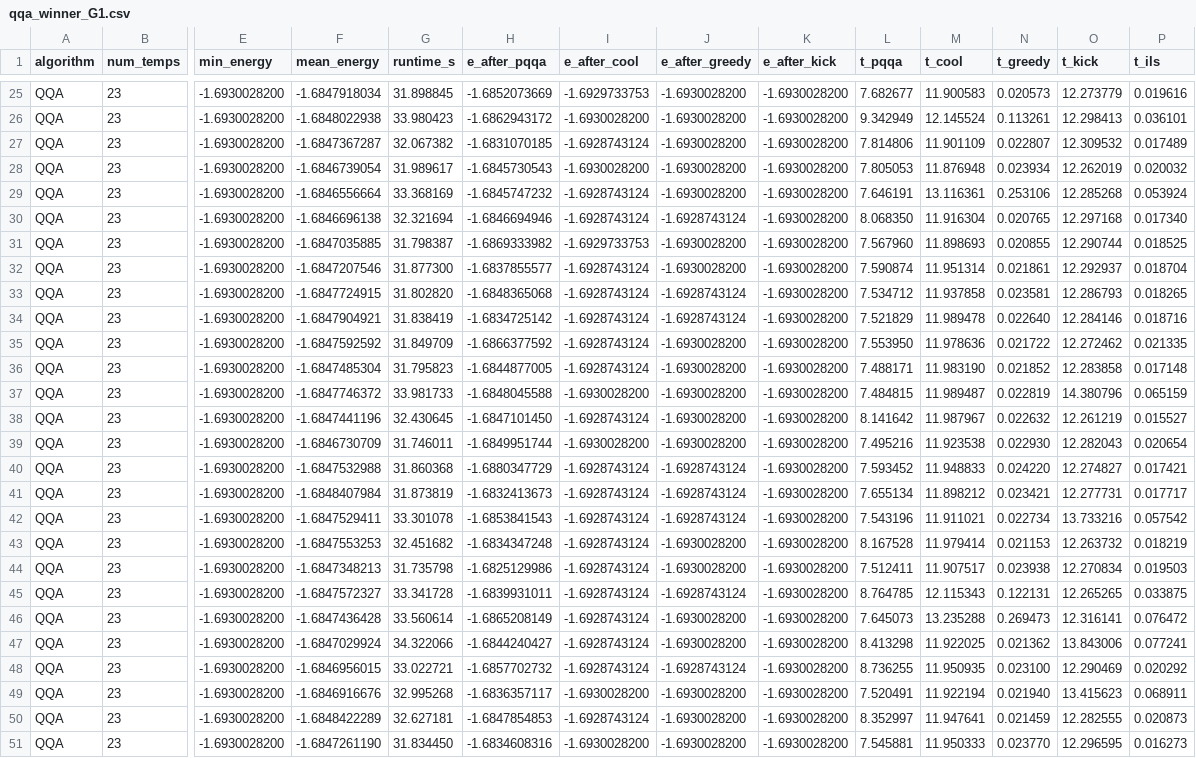
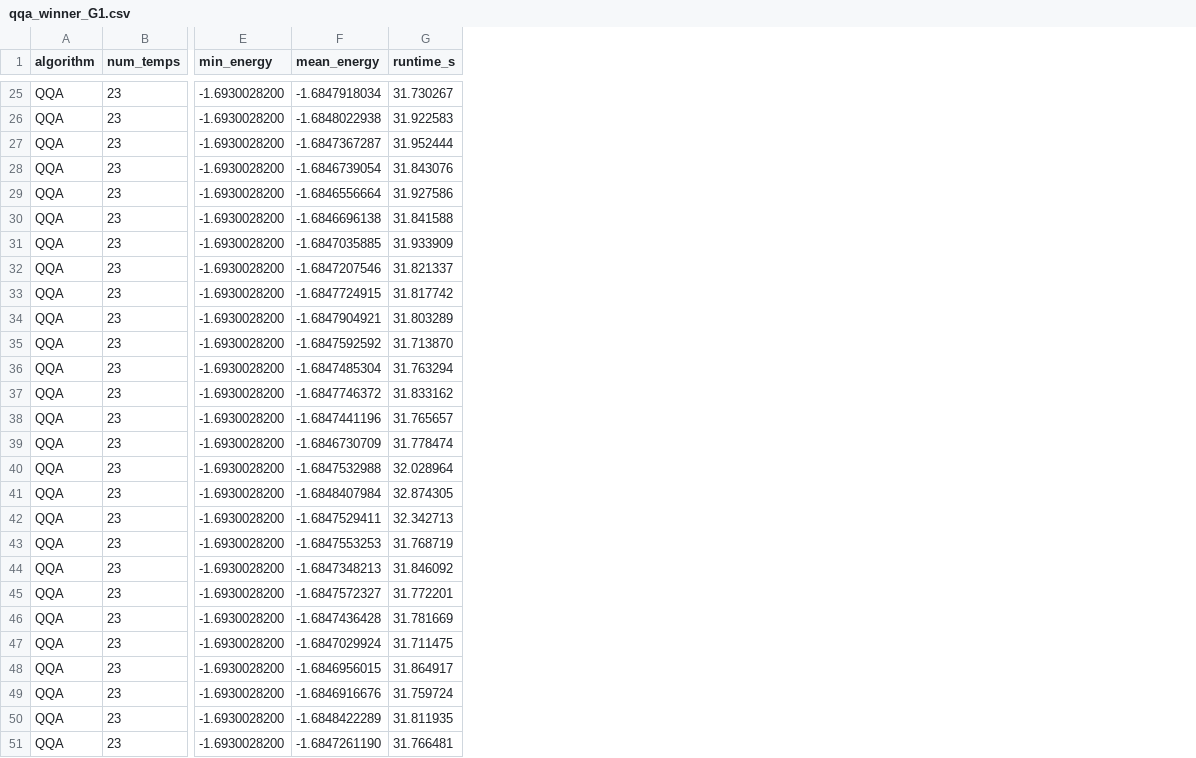
Before and after one commit to Yuma-Ichikawa/MLMC_optimization, a CSV file: Reproduction/fresh_runs/winning/qqa_winner_G1.csv, drawn as a sheet; only a part is shown, gaps mark what is left out; the diff covers the shown part only; the diff names each change by its address in the sheet, - before the commit and + after, or states it on an @@ line.

```diff
--- a/Reproduction/fresh_runs/winning/qqa_winner_G1.csv
+++ b/Reproduction/fresh_runs/winning/qqa_winner_G1.csv
-column H (e_after_pqqa), rows 25-51: -1.6852073669 | -1.6862943172 | -1.6831070185 | -1.6845730543 | -1.6845747232 | -1.6846694946 | -1.6869333982 | -1.6837855577 | -1.6848365068 | -1.6834725142 | -1.6866377592 | -1.6844877005 | -1.6848045588 | -1.6847101450 | -1.6849951744 | -1.6880347729 | -1.6832413673 | -1.6853841543 | -1.6834347248 | -1.6825129986 | -1.6839931011 | -1.6865208149 | -1.6844240427 | -1.6857702732 | -1.6836357117 | -1.6847854853 | -1.6834608316
-column I (e_after_cool), rows 25-51: -1.6929733753 | -1.6930028200 | -1.6928743124 | -1.6930028200 | -1.6928743124 | -1.6928743124 | -1.6929733753 | -1.6928743124 | -1.6928743124 | -1.6928743124 | -1.6928743124 | -1.6928743124 | -1.6930028200 | -1.6928743124 | -1.6930028200 | -1.6928743124 | -1.6928743124 | -1.6928743124 | -1.6928743124 | -1.6928743124 | -1.6928743124 | -1.6928743124 | -1.6928743124 | -1.6928743124 | -1.6930028200 | -1.6928743124 | -1.6930028200
-column J (e_after_greedy), rows 25-51: -1.6930028200 | -1.6930028200 | -1.6930028200 | -1.6930028200 | -1.6930028200 | -1.6928743124 | -1.6930028200 | -1.6930028200 | -1.6928743124 | -1.6928743124 | -1.6930028200 | -1.6930028200 | -1.6930028200 | -1.6930028200 | -1.6930028200 | -1.6928743124 | -1.6928743124 | -1.6928743124 | -1.6930028200 | -1.6930028200 | -1.6928743124 | -1.6930028200 | -1.6930028200 | -1.6928743124 | -1.6930028200 | -1.6930028200 | -1.6930028200
-column K (e_after_kick), rows 25-51: all -1.6930028200
-column L (t_pqqa), rows 25-51: 7.682677 | 9.342949 | 7.814806 | 7.805053 | 7.646191 | 8.068350 | 7.567960 | 7.590874 | 7.534712 | 7.521829 | 7.553950 | 7.488171 | 7.484815 | 8.141642 | 7.495216 | 7.593452 | 7.655134 | 7.543196 | 8.167528 | 7.512411 | 8.764785 | 7.645073 | 8.413298 | 8.736255 | 7.520491 | 8.352997 | 7.545881
-column M (t_cool), rows 25-51: 11.900583 | 12.145524 | 11.901109 | 11.876948 | 13.116361 | 11.916304 | 11.898693 | 11.951314 | 11.937858 | 11.989478 | 11.978636 | 11.983190 | 11.989487 | 11.987967 | 11.923538 | 11.948833 | 11.898212 | 11.911021 | 11.979414 | 11.907517 | 12.115343 | 13.235288 | 11.922025 | 11.950935 | 11.922194 | 11.947641 | 11.950333
-column N (t_greedy), rows 25-51: 0.020573 | 0.113261 | 0.022807 | 0.023934 | 0.253106 | 0.020765 | 0.020855 | 0.021861 | 0.023581 | 0.022640 | 0.021722 | 0.021852 | 0.022819 | 0.022632 | 0.022930 | 0.024220 | 0.023421 | 0.022734 | 0.021153 | 0.023938 | 0.122131 | 0.269473 | 0.021362 | 0.023100 | 0.021940 | 0.021459 | 0.023770
-column O (t_kick), rows 25-51: 12.273779 | 12.298413 | 12.309532 | 12.262019 | 12.285268 | 12.297168 | 12.290744 | 12.292937 | 12.286793 | 12.284146 | 12.272462 | 12.283858 | 14.380796 | 12.261219 | 12.282043 | 12.274827 | 12.277731 | 13.733216 | 12.263732 | 12.270834 | 12.265265 | 12.316141 | 13.843006 | 12.290469 | 13.415623 | 12.282555 | 12.296595
-column P (t_ils), rows 25-51: 0.019616 | 0.036101 | 0.017489 | 0.020032 | 0.053924 | 0.017340 | 0.018525 | 0.018704 | 0.018265 | 0.018716 | 0.021335 | 0.017148 | 0.065159 | 0.015527 | 0.020654 | 0.017421 | 0.017717 | 0.057542 | 0.018219 | 0.019503 | 0.033875 | 0.076472 | 0.077241 | 0.020292 | 0.068911 | 0.020873 | 0.016273
-G25 (runtime_s): 31.898845
+G25 (runtime_s): 31.730267
-G26 (runtime_s): 33.980423
+G26 (runtime_s): 31.922583
-G27 (runtime_s): 32.067382
+G27 (runtime_s): 31.952444
-G28 (runtime_s): 31.989617
+G28 (runtime_s): 31.843076
-G29 (runtime_s): 33.368169
+G29 (runtime_s): 31.927586
-G30 (runtime_s): 32.321694
+G30 (runtime_s): 31.841588
-G31 (runtime_s): 31.798387
+G31 (runtime_s): 31.933909
-G32 (runtime_s): 31.877300
+G32 (runtime_s): 31.821337
-G33 (runtime_s): 31.802820
+G33 (runtime_s): 31.817742
-G34 (runtime_s): 31.838419
+G34 (runtime_s): 31.803289
-G35 (runtime_s): 31.849709
+G35 (runtime_s): 31.713870
-G36 (runtime_s): 31.795823
+G36 (runtime_s): 31.763294
-G37 (runtime_s): 33.981733
+G37 (runtime_s): 31.833162
-G38 (runtime_s): 32.430645
+G38 (runtime_s): 31.765657
-G39 (runtime_s): 31.746011
+G39 (runtime_s): 31.778474
-G40 (runtime_s): 31.860368
+G40 (runtime_s): 32.028964
-G41 (runtime_s): 31.873819
+G41 (runtime_s): 32.874305
-G42 (runtime_s): 33.301078
+G42 (runtime_s): 32.342713
-G43 (runtime_s): 32.451682
+G43 (runtime_s): 31.768719
-G44 (runtime_s): 31.735798
+G44 (runtime_s): 31.846092
-G45 (runtime_s): 33.341728
+G45 (runtime_s): 31.772201
-G46 (runtime_s): 33.560614
+G46 (runtime_s): 31.781669
-G47 (runtime_s): 34.322066
+G47 (runtime_s): 31.711475
-G48 (runtime_s): 33.022721
+G48 (runtime_s): 31.864917
-G49 (runtime_s): 32.995268
+G49 (runtime_s): 31.759724
-G50 (runtime_s): 32.627181
+G50 (runtime_s): 31.811935
-G51 (runtime_s): 31.834450
+G51 (runtime_s): 31.766481
```
Also changed, not shown: 23 edited cells elsewhere in this file, Reproduction/figures/pqqa_vs_ga_pareto_L10_hard.stats.csv, 11 other files.
